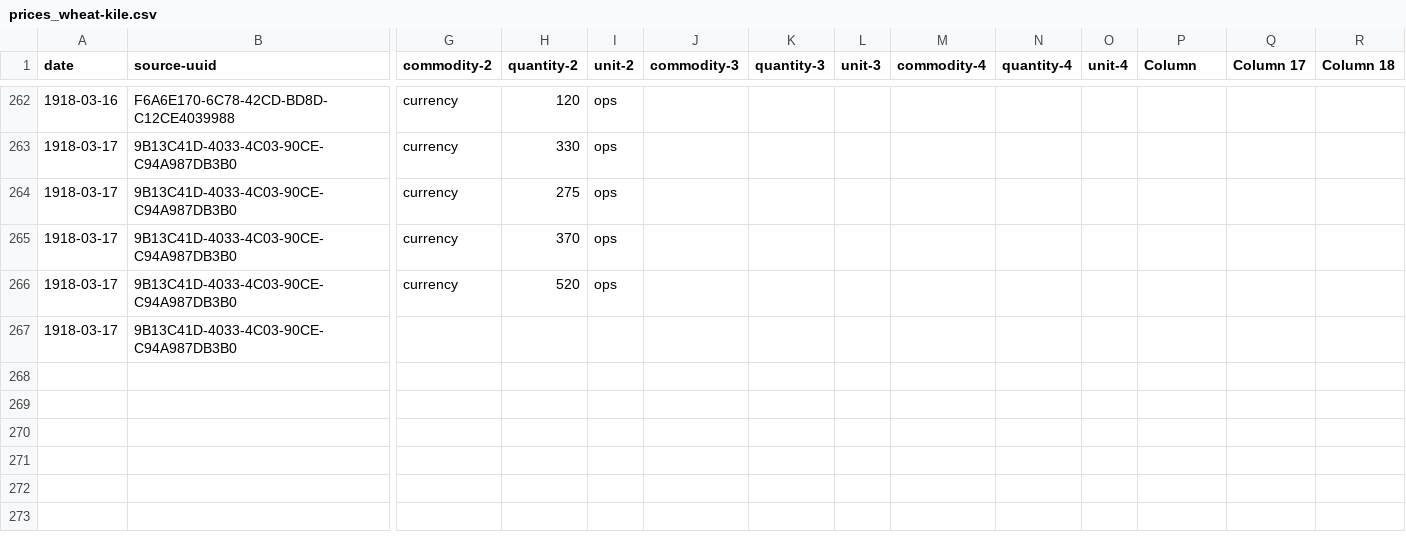
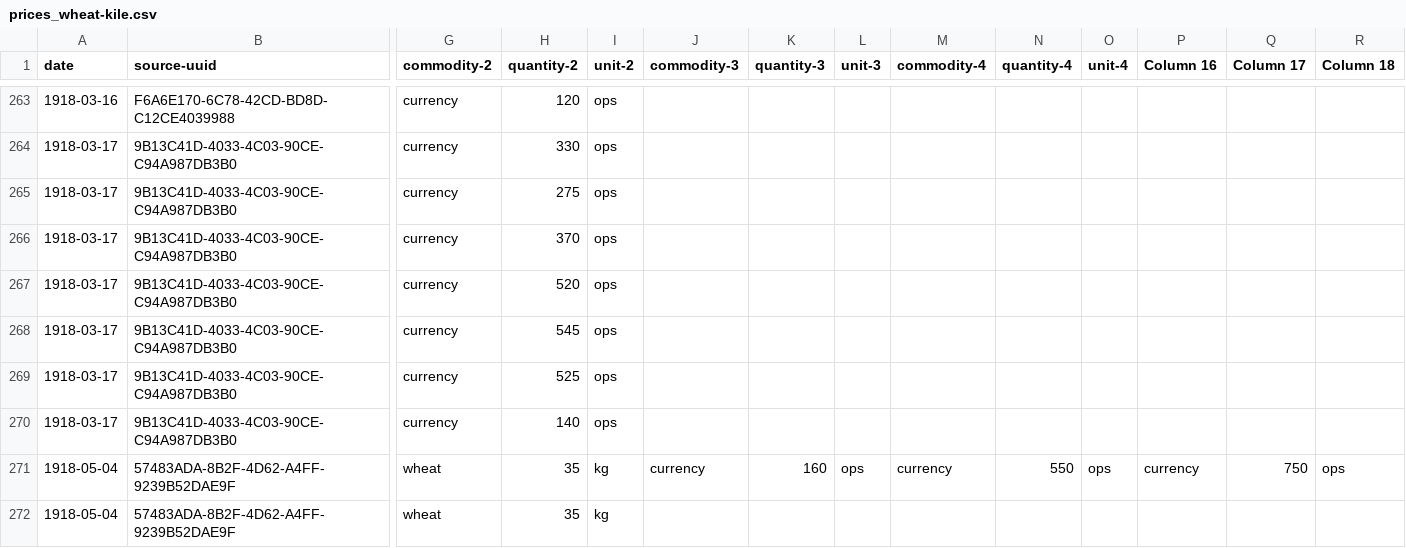
Before and after one commit to tillgrallert/p04b832f0, a CSV file: data/prices_wheat-kile.csv, drawn as a sheet; only a part is shown, gaps mark what is left out; removed rows and columns are numbered as before the commit, all else as after; rows hold the shown columns only; the diff covers the shown part only; the diff names each change by its address in the sheet, - before the commit and + after, or states it on an @@ line.

Commit message:
updated from source

```diff
--- a/data/prices_wheat-kile.csv
+++ b/data/prices_wheat-kile.csv
-P1: Column
+P1: Column 16
-row 267: 1918-03-17 | 9B13C41D-4033-4C03-90CE-C94A987DB3B0
+row 268: 1918-03-17 | 9B13C41D-4033-4C03-90CE-C94A987DB3B0 | currency | 545 | ops
+row 269: 1918-03-17 | 9B13C41D-4033-4C03-90CE-C94A987DB3B0 | currency | 525 | ops
+row 270: 1918-03-17 | 9B13C41D-4033-4C03-90CE-C94A987DB3B0 | currency | 140 | ops
+row 271: 1918-05-04 | 57483ADA-8B2F-4D62-A4FF-9239B52DAE9F | wheat | 35 | kg | currency | 160 | ops | currency | 550 | ops | currency | 750 | ops
+row 272: 1918-05-04 | 57483ADA-8B2F-4D62-A4FF-9239B52DAE9F | wheat | 35 | kg
```
Also changed, not shown: 7 added rows and 1 edited cell elsewhere in this file.
